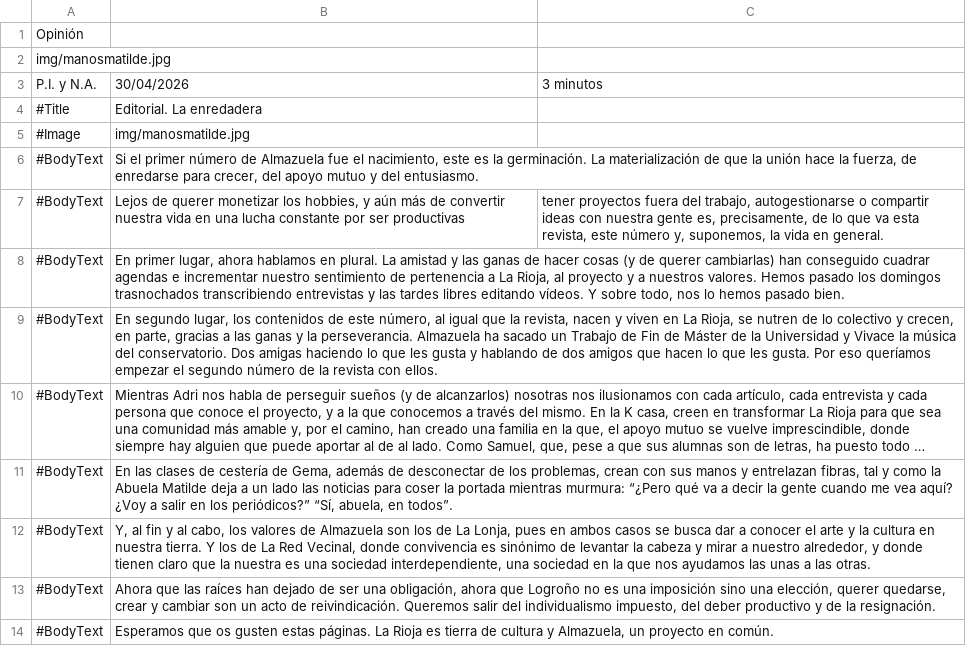
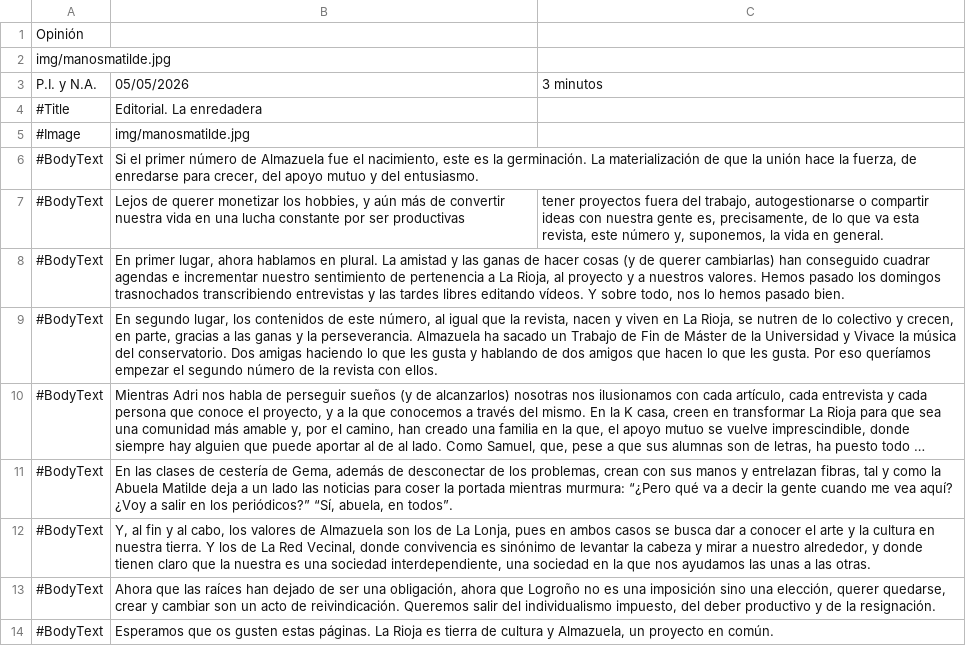
Before and after one commit to almazuelarevista/almazuelarevista, a CSV file: csv/01Editorial2.csv, drawn as a sheet; long unchanged cells end in ….

Commit message:
cambio edito

```diff
--- a/csv/01Editorial2.csv
+++ b/csv/01Editorial2.csv
@@ -2,3 +2,3 @@ Opinión
 img/manosmatilde.jpg
-P.I. y N.A.;30/04/2026;3 minutos
+P.I. y N.A.; 05/05/2026;3 minutos
 #Title; Editorial. La enredadera
```
Also changed, not shown: 1 other file.
